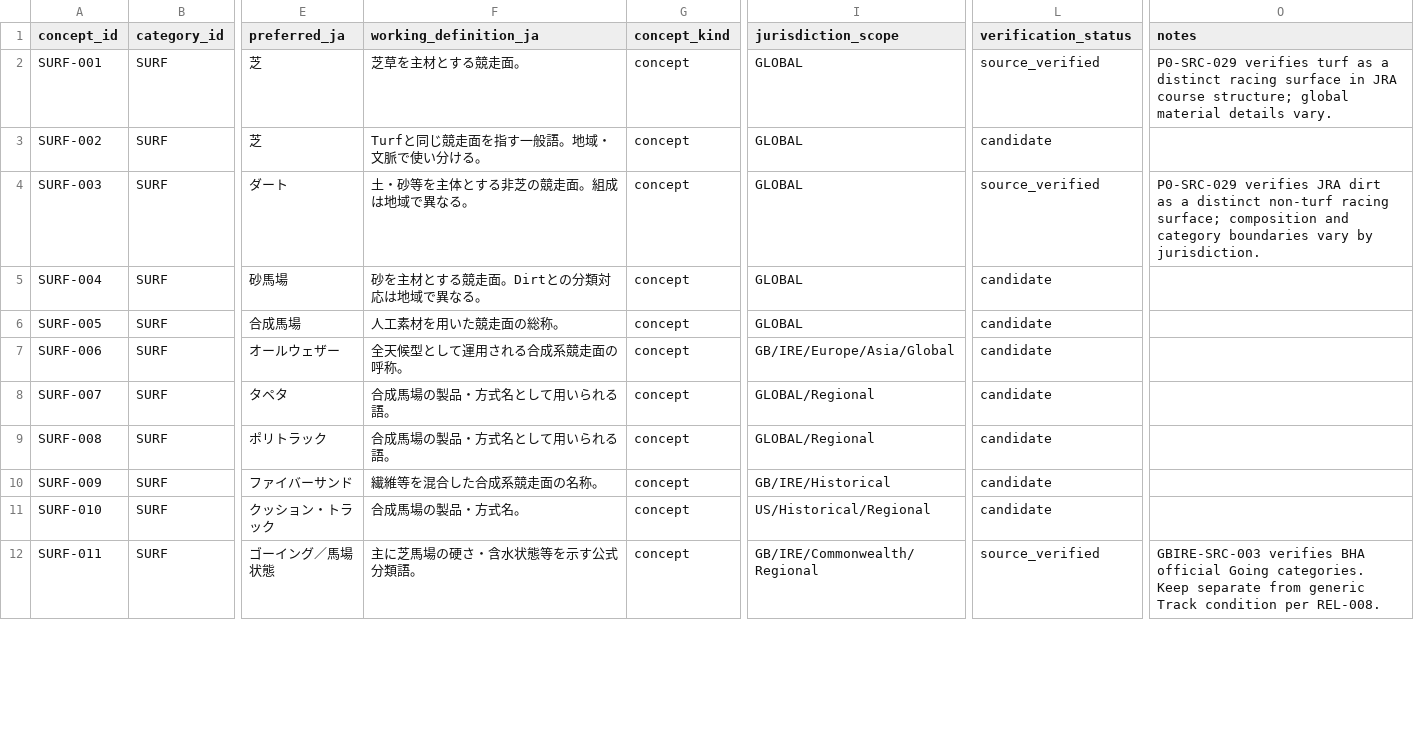
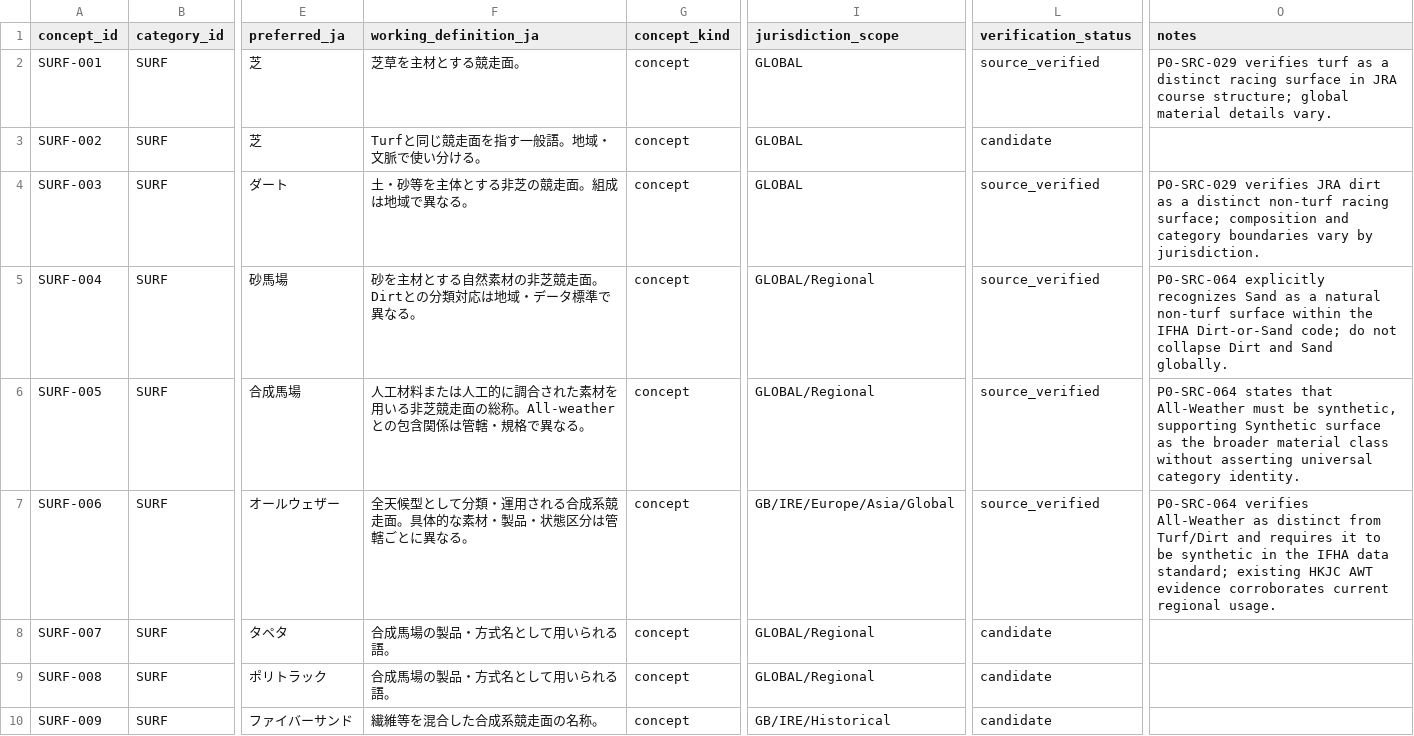
Before and after one commit to badjoke-lab/where-horses-run, a TSV file: data/glossary-master/concepts/08-surf.tsv, drawn as a sheet; only a part is shown, gaps mark what is left out; the shorter side is filled out with more unchanged rows; the diff names each change by its address in the sheet, - before the commit and + after, or states it on an @@ line.

Commit message:
data: verify P0 surface concepts wave 5

```diff
--- a/data/glossary-master/concepts/08-surf.tsv
+++ b/data/glossary-master/concepts/08-surf.tsv
-F5 (working_definition_ja): 砂を主材とする競走面。Dirtとの分類対応は地域で異なる。
+F5 (working_definition_ja): 砂を主材とする自然素材の非芝競走面。Dirtとの分類対応は地域・データ標準で異なる。
-I5:I6 (jurisdiction_scope): GLOBAL
+I5:I6 (jurisdiction_scope): GLOBAL/Regional
-L5:L7 (verification_status): candidate
+L5:L7 (verification_status): source_verified
-O5 (notes): (empty)
+O5 (notes): P0-SRC-064 explicitly recognizes Sand as a natural non-turf surface within the IFHA Dirt-or-Sand code; do not collapse Dirt and Sand globally.
-F6 (working_definition_ja): 人工素材を用いた競走面の総称。
+F6 (working_definition_ja): 人工材料または人工的に調合された素材を用いる非芝競走面の総称。All-weatherとの包含関係は管轄・規格で異なる。
-O6 (notes): (empty)
+O6 (notes): P0-SRC-064 states that All-Weather must be synthetic, supporting Synthetic surface as the broader material class without asserting universal category identity.
-F7 (working_definition_ja): 全天候型として運用される合成系競走面の呼称。
+F7 (working_definition_ja): 全天候型として分類・運用される合成系競走面。具体的な素材・製品・状態区分は管轄ごとに異なる。
-O7 (notes): (empty)
+O7 (notes): P0-SRC-064 verifies All-Weather as distinct from Turf/Dirt and requires it to be synthetic in the IFHA data standard; existing HKJC AWT evidence corroborates current regional usage.
```
